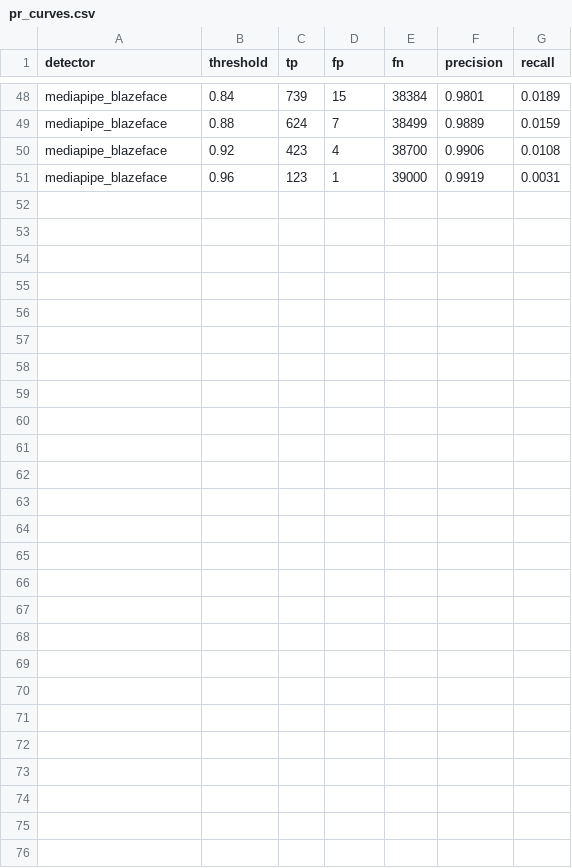
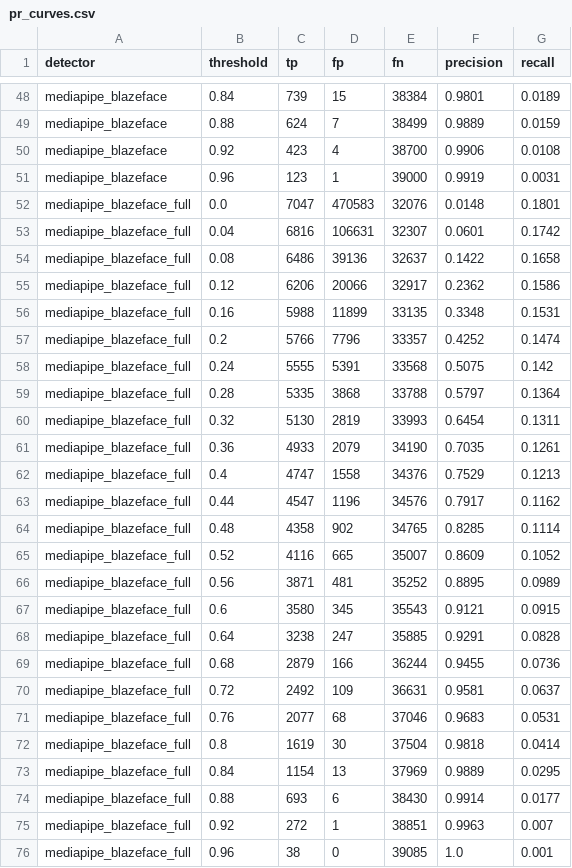
Before and after one commit to Dev-Maidul/cpu-face-anonymizer, a CSV file: results/pr_curves.csv, drawn as a sheet; only a part is shown, gaps mark what is left out; the diff names each change by its address in the sheet, - before the commit and + after, or states it on an @@ line.

Commit message:
M5: privacy re-detection check (blur/pixelate settings vs re-detection rate, non-monotonic finding); M4: full-range BlazeFace confirms <20px recall is 0 across all 4 tested models

```diff
--- a/results/pr_curves.csv
+++ b/results/pr_curves.csv
+row 52: mediapipe_blazeface_full | 0.0 | 7047 | 470583 | 32076 | 0.0148 | 0.1801
+row 53: mediapipe_blazeface_full | 0.04 | 6816 | 106631 | 32307 | 0.0601 | 0.1742
+row 54: mediapipe_blazeface_full | 0.08 | 6486 | 39136 | 32637 | 0.1422 | 0.1658
+row 55: mediapipe_blazeface_full | 0.12 | 6206 | 20066 | 32917 | 0.2362 | 0.1586
+row 56: mediapipe_blazeface_full | 0.16 | 5988 | 11899 | 33135 | 0.3348 | 0.1531
+row 57: mediapipe_blazeface_full | 0.2 | 5766 | 7796 | 33357 | 0.4252 | 0.1474
+row 58: mediapipe_blazeface_full | 0.24 | 5555 | 5391 | 33568 | 0.5075 | 0.142
+row 59: mediapipe_blazeface_full | 0.28 | 5335 | 3868 | 33788 | 0.5797 | 0.1364
+row 60: mediapipe_blazeface_full | 0.32 | 5130 | 2819 | 33993 | 0.6454 | 0.1311
+row 61: mediapipe_blazeface_full | 0.36 | 4933 | 2079 | 34190 | 0.7035 | 0.1261
+row 62: mediapipe_blazeface_full | 0.4 | 4747 | 1558 | 34376 | 0.7529 | 0.1213
+row 63: mediapipe_blazeface_full | 0.44 | 4547 | 1196 | 34576 | 0.7917 | 0.1162
+row 64: mediapipe_blazeface_full | 0.48 | 4358 | 902 | 34765 | 0.8285 | 0.1114
+row 65: mediapipe_blazeface_full | 0.52 | 4116 | 665 | 35007 | 0.8609 | 0.1052
+row 66: mediapipe_blazeface_full | 0.56 | 3871 | 481 | 35252 | 0.8895 | 0.0989
+row 67: mediapipe_blazeface_full | 0.6 | 3580 | 345 | 35543 | 0.9121 | 0.0915
+row 68: mediapipe_blazeface_full | 0.64 | 3238 | 247 | 35885 | 0.9291 | 0.0828
+row 69: mediapipe_blazeface_full | 0.68 | 2879 | 166 | 36244 | 0.9455 | 0.0736
+row 70: mediapipe_blazeface_full | 0.72 | 2492 | 109 | 36631 | 0.9581 | 0.0637
+row 71: mediapipe_blazeface_full | 0.76 | 2077 | 68 | 37046 | 0.9683 | 0.0531
+row 72: mediapipe_blazeface_full | 0.8 | 1619 | 30 | 37504 | 0.9818 | 0.0414
+row 73: mediapipe_blazeface_full | 0.84 | 1154 | 13 | 37969 | 0.9889 | 0.0295
+row 74: mediapipe_blazeface_full | 0.88 | 693 | 6 | 38430 | 0.9914 | 0.0177
+row 75: mediapipe_blazeface_full | 0.92 | 272 | 1 | 38851 | 0.9963 | 0.007
+row 76: mediapipe_blazeface_full | 0.96 | 38 | 0 | 39085 | 1.0 | 0.001
```
Also changed, not shown: results/eval_by_bucket.csv, results/recall_at_precision.csv, 2 other files.
